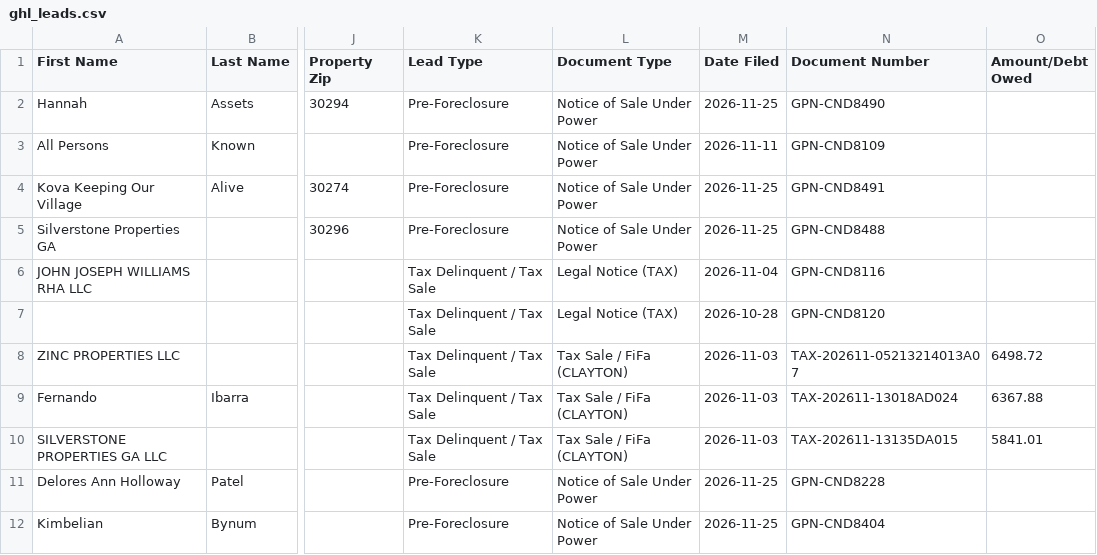
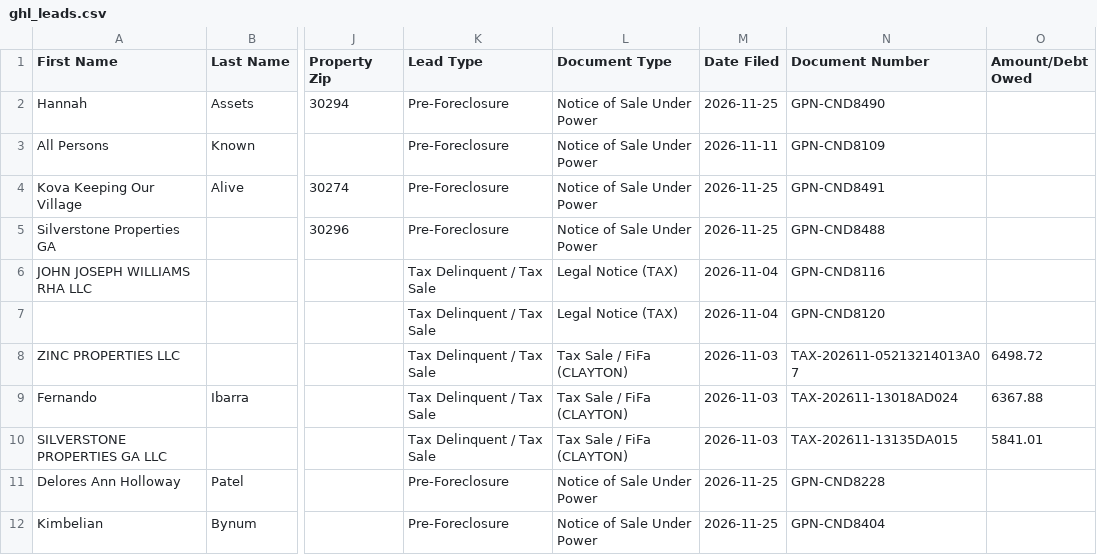
Before and after one commit to terrellkday/Clayton-Leads-Scraper, a CSV file: dashboard/ghl_leads.csv, drawn as a sheet; only a part is shown, gaps mark what is left out; the diff names each change by its address in the sheet, - before the commit and + after, or states it on an @@ line.

```diff
--- a/dashboard/ghl_leads.csv
+++ b/dashboard/ghl_leads.csv
-M7 (Date Filed): 2026-10-28
+M7 (Date Filed): 2026-11-04
```
Also changed, not shown: data/ghl_leads.csv, 6 other files.
